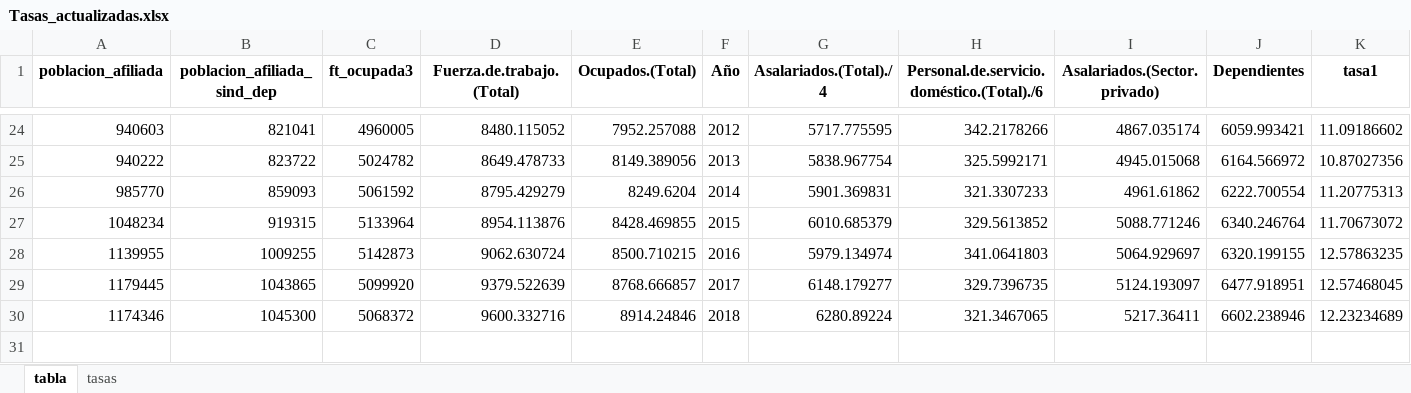
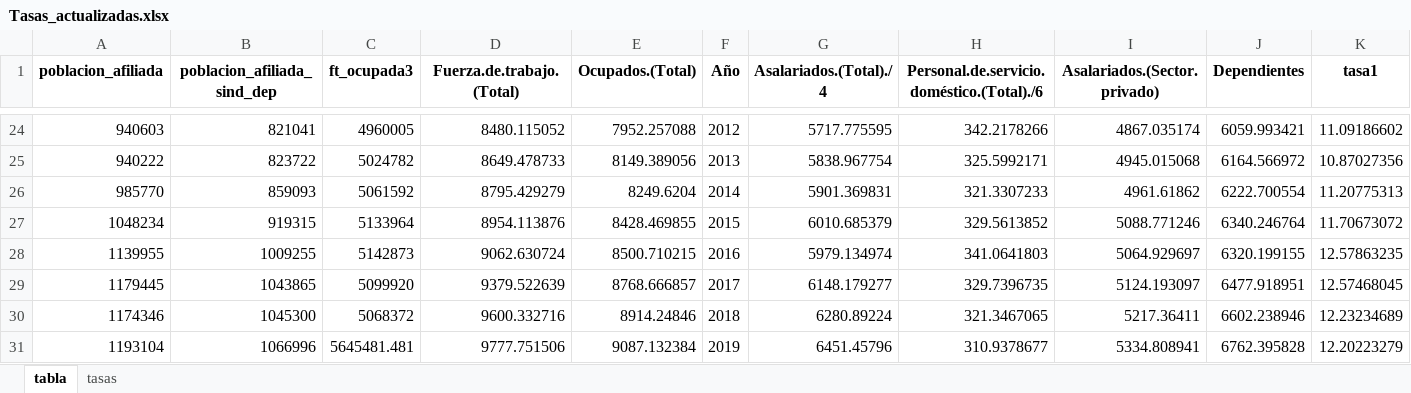
Before and after one commit to repositoriosindical/COMPENDIOS_DT, an Excel workbook: Output/Nuevo/Tasas_actualizadas.xlsx, sheet tabla, drawn as a sheet; only a part is shown, gaps mark what is left out; values as stored, in another font and other column widths than the file's, no borders; rows hold the shown columns only; the diff names each change by its address in the sheet, - before the commit and + after, or states it on an @@ line.

```diff
--- a/Output/Nuevo/Tasas_actualizadas.xlsx (sheet tabla)
+++ b/Output/Nuevo/Tasas_actualizadas.xlsx (sheet tabla)
+row 31: 1193104 | 1066996 | 5645481.481 | 9777.751506 | 9087.132384 | 2019 | 6451.45796 | 310.9378677 | 5334.808941 | 6762.395828 | 12.20223279
```
Also changed, not shown: Output/Nuevo/INE_nacional.xlsx, 2 other files.
